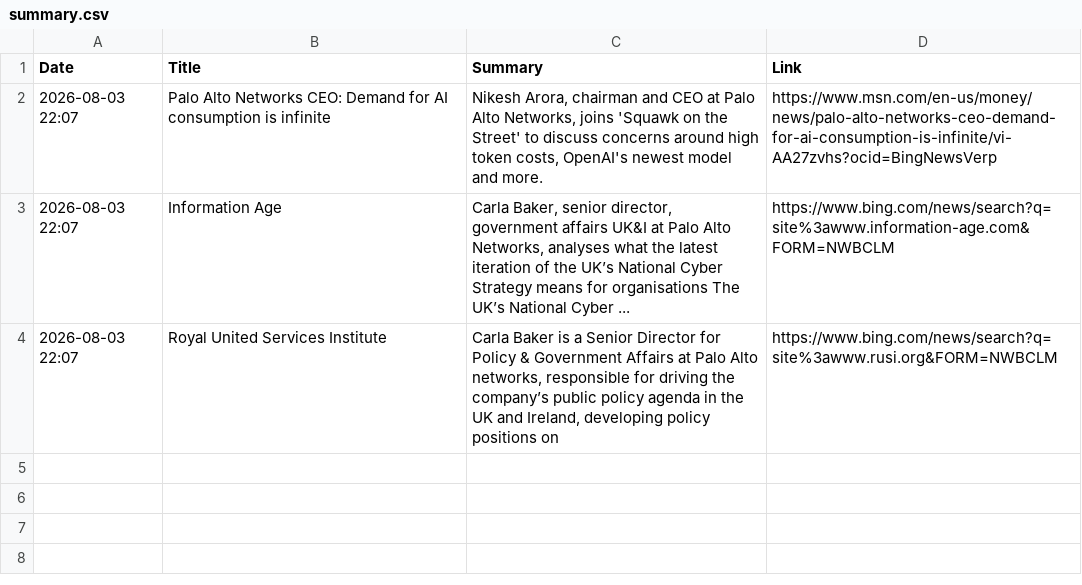
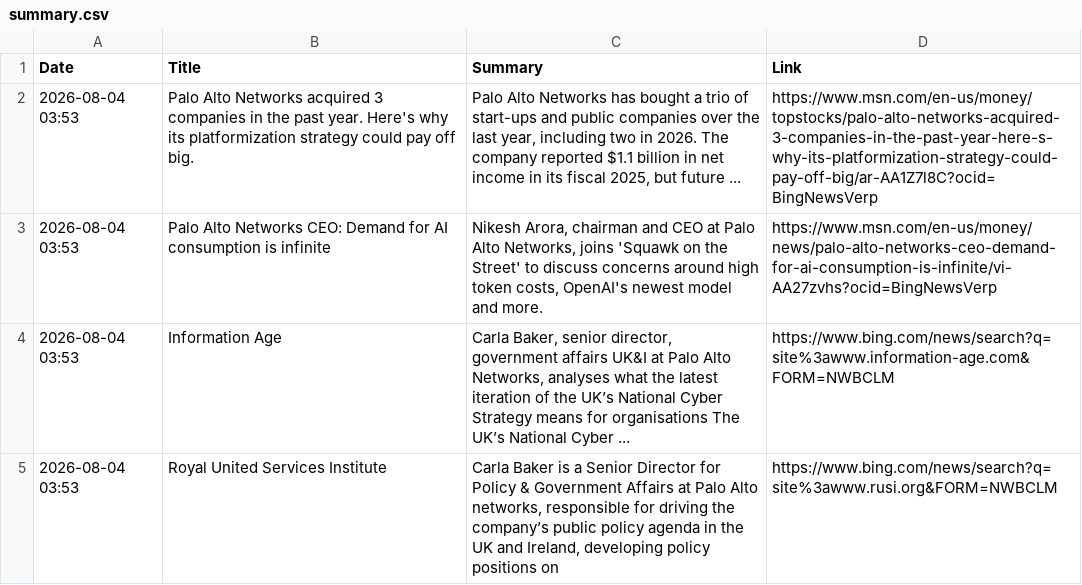
Before and after one commit to ashnaHPR/HPRxPANW-UK-tracker, a CSV file: summaries/weekly/summary.csv, drawn as a sheet.

```diff
--- a/summaries/weekly/summary.csv
+++ b/summaries/weekly/summary.csv
@@ -1,4 +1,5 @@
 Date,Title,Summary,Link
-2026-08-03 22:07,Palo Alto Networks CEO: Demand for AI consumption is infinite,"Nikesh Arora, chairman and CEO at Palo Alto Networks, joins 'Squawk on the Street' to discuss concerns around high token costs, OpenAI's newest model and more.",https://www.msn.com/en-us/money/news/palo-alto-networks-ceo-demand-for-ai-consumption-is-infinite/vi-AA27zvhs?ocid=BingNewsVerp
-2026-08-03 22:07,Information Age,"Carla Baker, senior director, government affairs UK&I at Palo Alto Networks, analyses what the latest iteration of the UK’s National Cyber Strategy means for organisations The UK’s National Cyber ...",https://www.bing.com/news/search?q=site%3awww.information-age.com&FORM=NWBCLM
-2026-08-03 22:07,Royal United Services Institute,"Carla Baker is a Senior Director for Policy & Government Affairs at Palo Alto networks, responsible for driving the company’s public policy agenda in the UK and Ireland, developing policy positions on",https://www.bing.com/news/search?q=site%3awww.rusi.org&FORM=NWBCLM
+2026-08-04 03:53,Palo Alto Networks acquired 3 companies in the past year. Here's why its platformization strategy could pay off big.,"Palo Alto Networks has bought a trio of start-ups and public companies over the last year, including two in 2026. The company reported $1.1 billion in net income in its fiscal 2025, but future ...",https://www.msn.com/en-us/money/topstocks/palo-alto-networks-acquired-3-companies-in-the-past-year-here-s-why-its-platformization-strategy-could-pay-off-big/ar-AA1Z7l8C?ocid=BingNewsVerp
+2026-08-04 03:53,Palo Alto Networks CEO: Demand for AI consumption is infinite,"Nikesh Arora, chairman and CEO at Palo Alto Networks, joins 'Squawk on the Street' to discuss concerns around high token costs, OpenAI's newest model and more.",https://www.msn.com/en-us/money/news/palo-alto-networks-ceo-demand-for-ai-consumption-is-infinite/vi-AA27zvhs?ocid=BingNewsVerp
+2026-08-04 03:53,Information Age,"Carla Baker, senior director, government affairs UK&I at Palo Alto Networks, analyses what the latest iteration of the UK’s National Cyber Strategy means for organisations The UK’s National Cyber ...",https://www.bing.com/news/search?q=site%3awww.information-age.com&FORM=NWBCLM
+2026-08-04 03:53,Royal United Services Institute,"Carla Baker is a Senior Director for Policy & Government Affairs at Palo Alto networks, responsible for driving the company’s public policy agenda in the UK and Ireland, developing policy positions on",https://www.bing.com/news/search?q=site%3awww.rusi.org&FORM=NWBCLM
```
Also changed, not shown: 1 other file.
